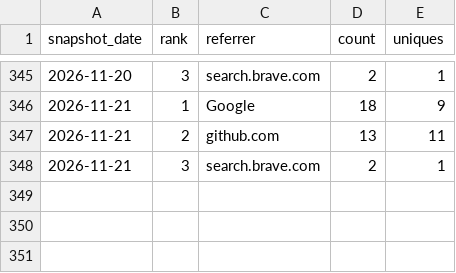
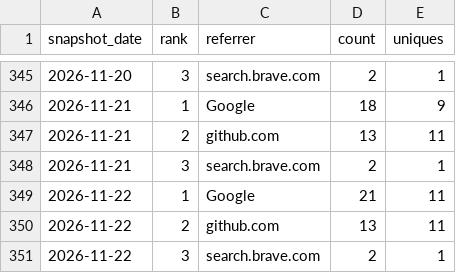
Before and after one commit to danielep71/VBA-DATETIMEPICKER, a CSV file: data/referrers.csv, drawn as a sheet; only a part is shown, gaps mark what is left out.

```diff
--- a/data/referrers.csv
+++ b/data/referrers.csv
@@ -348 +348,4 @@ snapshot_date,rank,referrer,count,uniques
 2026-11-21,3,search.brave.com,2,1
+2026-11-22,1,Google,21,11
+2026-11-22,2,github.com,13,11
+2026-11-22,3,search.brave.com,2,1
```
Also changed, not shown: data/popular_paths.csv, data/traffic.csv, 4 other files.
